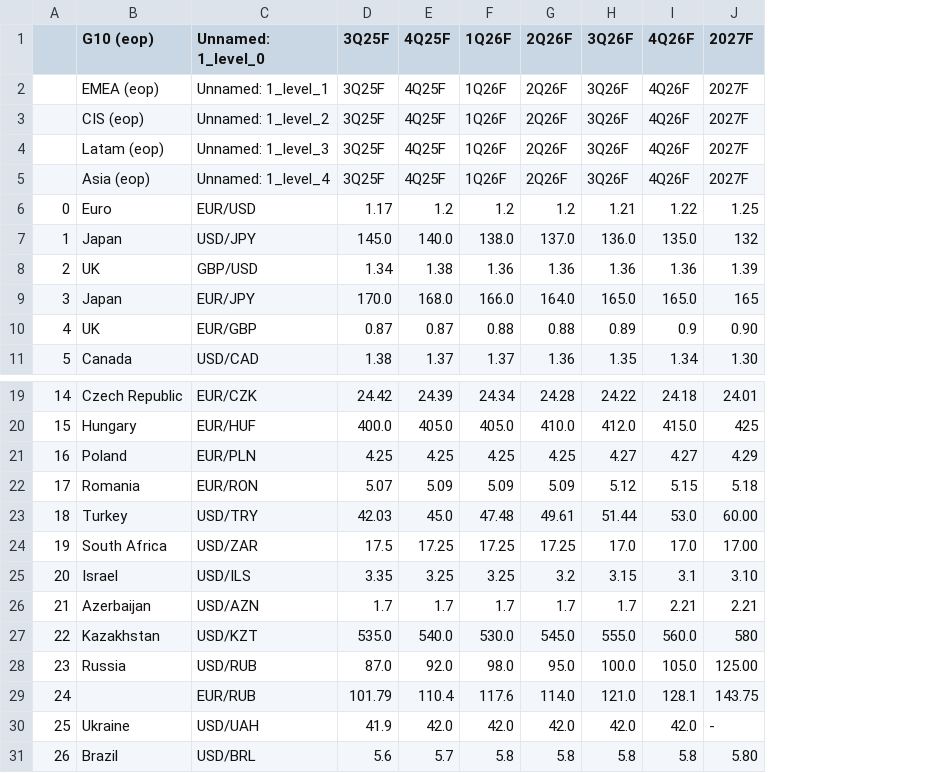
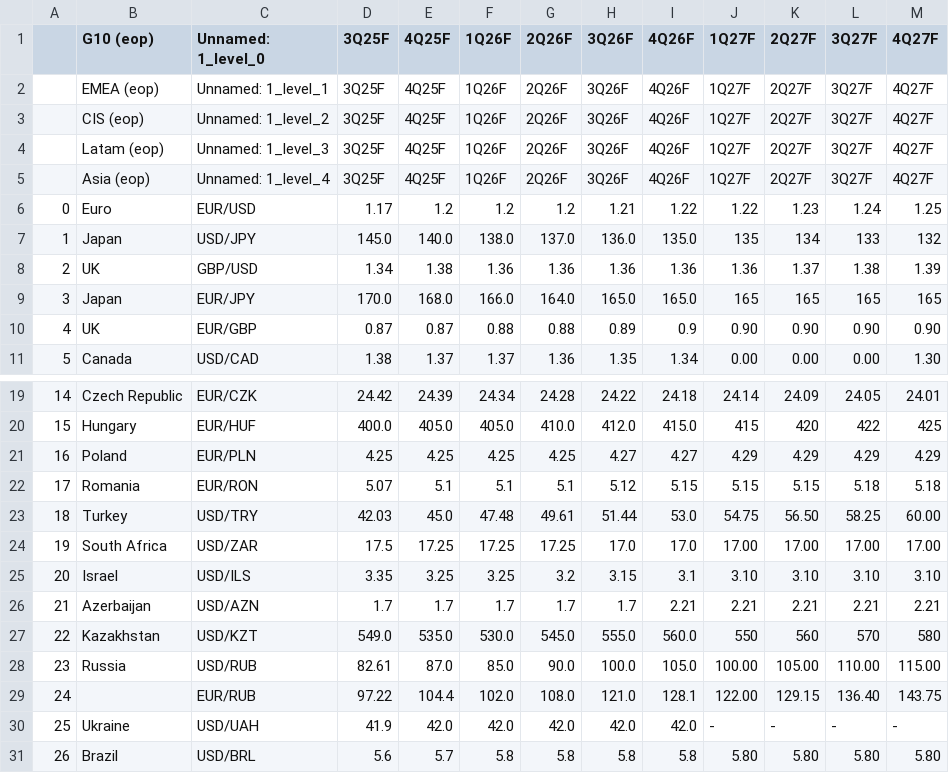
Before and after one commit to cmangla/boe-rate-forecast-tracker, a CSV file: ing-forecasts_6.csv, drawn as a sheet; only a part is shown, gaps mark what is left out; addresses are those after the commit; the diff names each change by its address in the sheet, - before the commit and + after, or states it on an @@ line.

```diff
--- a/ing-forecasts_6.csv
+++ b/ing-forecasts_6.csv
+column J (1Q27F), rows 2-11: 1Q27F | 1Q27F | 1Q27F | 1Q27F | 1.22 | 135 | 1.36 | 165 | 0.90 | 0.00; rows 19-31: 24.14 | 415 | 4.29 | 5.15 | 54.75 | 17.00 | 3.10 | 2.21 | 550 | 100.00 | 122.00 | - | 5.80
+column K (2Q27F), rows 2-11: 2Q27F | 2Q27F | 2Q27F | 2Q27F | 1.23 | 134 | 1.37 | 165 | 0.90 | 0.00; rows 19-31: 24.09 | 420 | 4.29 | 5.15 | 56.50 | 17.00 | 3.10 | 2.21 | 560 | 105.00 | 129.15 | - | 5.80
+column L (3Q27F), rows 2-11: 3Q27F | 3Q27F | 3Q27F | 3Q27F | 1.24 | 133 | 1.38 | 165 | 0.90 | 0.00; rows 19-31: 24.05 | 422 | 4.29 | 5.18 | 58.25 | 17.00 | 3.10 | 2.21 | 570 | 110.00 | 136.40 | - | 5.80
-M1: 2027F
+M1: 4Q27F
-M2:M5 (4Q27F): 2027F
+M2:M5 (4Q27F): 4Q27F
-E22 (4Q25F): 5.09
+E22 (4Q25F): 5.1
-F22 (1Q26F): 5.09
+F22 (1Q26F): 5.1
-G22 (2Q26F): 5.09
+G22 (2Q26F): 5.1
-D27 (3Q25F): 535.0
+D27 (3Q25F): 549.0
-E27 (4Q25F): 540.0
+E27 (4Q25F): 535.0
-D28 (3Q25F): 87.0
+D28 (3Q25F): 82.61
-E28 (4Q25F): 92.0
+E28 (4Q25F): 87.0
-F28 (1Q26F): 98.0
+F28 (1Q26F): 85.0
-G28 (2Q26F): 95.0
+G28 (2Q26F): 90.0
-M28 (4Q27F): 125.00
+M28 (4Q27F): 115.00
-D29 (3Q25F): 101.79
+D29 (3Q25F): 97.22
-E29 (4Q25F): 110.4
+E29 (4Q25F): 104.4
-F29 (1Q26F): 117.6
+F29 (1Q26F): 102.0
-G29 (2Q26F): 114.0
+G29 (2Q26F): 108.0
```
Also changed, not shown: ing-forecasts_0.csv, ing-forecasts_3.csv, 8 other files.
